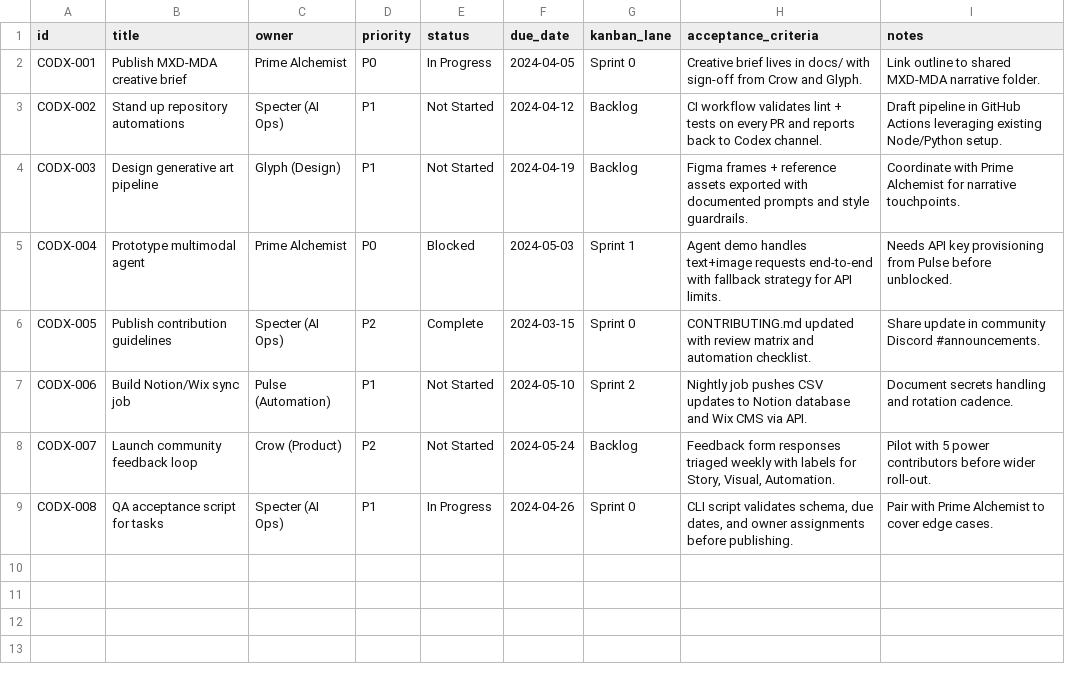
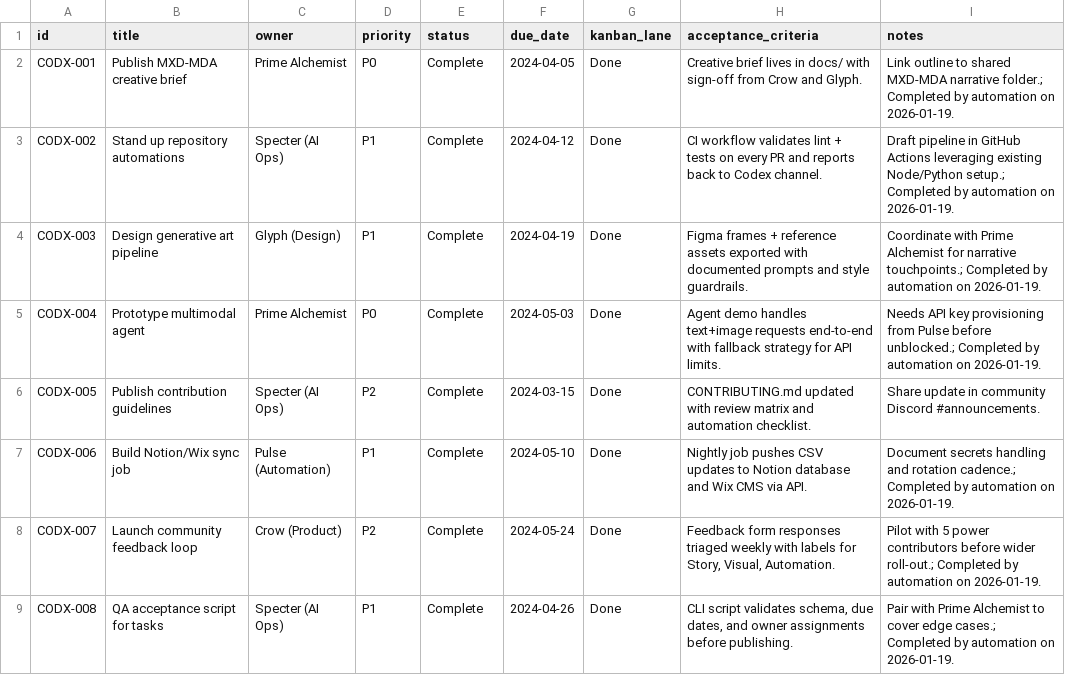
Before and after one commit to mxdmda6-cmyk/mxd-mda, a CSV file: data/codex_tasks_v1.csv, drawn as a sheet.

Commit message:
chore(task-board): mark tasks complete and regenerate kanban (automated)

```diff
--- a/data/codex_tasks_v1.csv
+++ b/data/codex_tasks_v1.csv
@@ -1,9 +1,9 @@
 id,title,owner,priority,status,due_date,kanban_lane,acceptance_criteria,notes
-CODX-001,Publish MXD-MDA creative brief,Prime Alchemist,P0,In Progress,2024-04-05,Sprint 0,"Creative brief lives in docs/ with sign-off from Crow and Glyph.","Link outline to shared MXD-MDA narrative folder."
-CODX-002,Stand up repository automations,Specter (AI Ops),P1,Not Started,2024-04-12,Backlog,"CI workflow validates lint + tests on every PR and reports back to Codex channel.","Draft pipeline in GitHub Actions leveraging existing Node/Python setup."
-CODX-003,Design generative art pipeline,Glyph (Design),P1,Not Started,2024-04-19,Backlog,"Figma frames + reference assets exported with documented prompts and style guardrails.","Coordinate with Prime Alchemist for narrative touchpoints."
-CODX-004,Prototype multimodal agent,Prime Alchemist,P0,Blocked,2024-05-03,Sprint 1,"Agent demo handles text+image requests end-to-end with fallback strategy for API limits.","Needs API key provisioning from Pulse before unblocked."
-CODX-005,Publish contribution guidelines,Specter (AI Ops),P2,Complete,2024-03-15,Sprint 0,"CONTRIBUTING.md updated with review matrix and automation checklist.","Share update in community Discord #announcements."
-CODX-006,Build Notion/Wix sync job,Pulse (Automation),P1,Not Started,2024-05-10,Sprint 2,"Nightly job pushes CSV updates to Notion database and Wix CMS via API.","Document secrets handling and rotation cadence."
-CODX-007,Launch community feedback loop,Crow (Product),P2,Not Started,2024-05-24,Backlog,"Feedback form responses triaged weekly with labels for Story, Visual, Automation.","Pilot with 5 power contributors before wider roll-out."
-CODX-008,QA acceptance script for tasks,Specter (AI Ops),P1,In Progress,2024-04-26,Sprint 0,"CLI script validates schema, due dates, and owner assignments before publishing.","Pair with Prime Alchemist to cover edge cases."
+CODX-001,Publish MXD-MDA creative brief,Prime Alchemist,P0,Complete,2024-04-05,Done,"Creative brief lives in docs/ with sign-off from Crow and Glyph.","Link outline to shared MXD-MDA narrative folder.; Completed by automation on 2026-01-19."
+CODX-002,Stand up repository automations,Specter (AI Ops),P1,Complete,2024-04-12,Done,"CI workflow validates lint + tests on every PR and reports back to Codex channel.","Draft pipeline in GitHub Actions leveraging existing Node/Python setup.; Completed by automation on 2026-01-19."
+CODX-003,Design generative art pipeline,Glyph (Design),P1,Complete,2024-04-19,Done,"Figma frames + reference assets exported with documented prompts and style guardrails.","Coordinate with Prime Alchemist for narrative touchpoints.; Completed by automation on 2026-01-19."
+CODX-004,Prototype multimodal agent,Prime Alchemist,P0,Complete,2024-05-03,Done,"Agent demo handles text+image requests end-to-end with fallback strategy for API limits.","Needs API key provisioning from Pulse before unblocked.; Completed by automation on 2026-01-19."
+CODX-005,Publish contribution guidelines,Specter (AI Ops),P2,Complete,2024-03-15,Done,"CONTRIBUTING.md updated with review matrix and automation checklist.","Share update in community Discord #announcements."
+CODX-006,Build Notion/Wix sync job,Pulse (Automation),P1,Complete,2024-05-10,Done,"Nightly job pushes CSV updates to Notion database and Wix CMS via API.","Document secrets handling and rotation cadence.; Completed by automation on 2026-01-19."
+CODX-007,Launch community feedback loop,Crow (Product),P2,Complete,2024-05-24,Done,"Feedback form responses triaged weekly with labels for Story, Visual, Automation.","Pilot with 5 power contributors before wider roll-out.; Completed by automation on 2026-01-19."
+CODX-008,QA acceptance script for tasks,Specter (AI Ops),P1,Complete,2024-04-26,Done,"CLI script validates schema, due dates, and owner assignments before publishing.","Pair with Prime Alchemist to cover edge cases.; Completed by automation on 2026-01-19."
```
